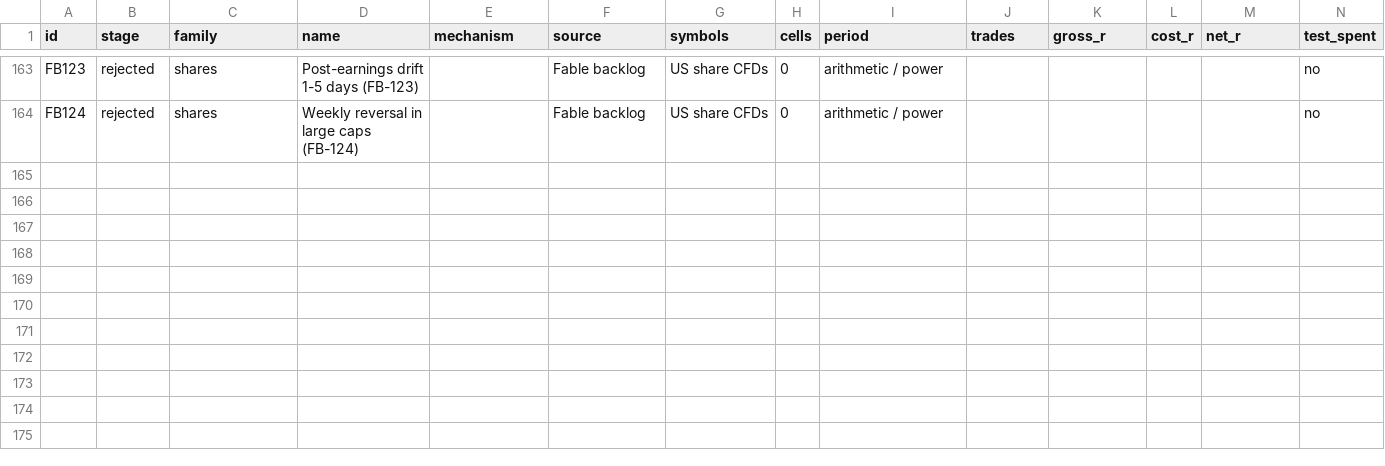
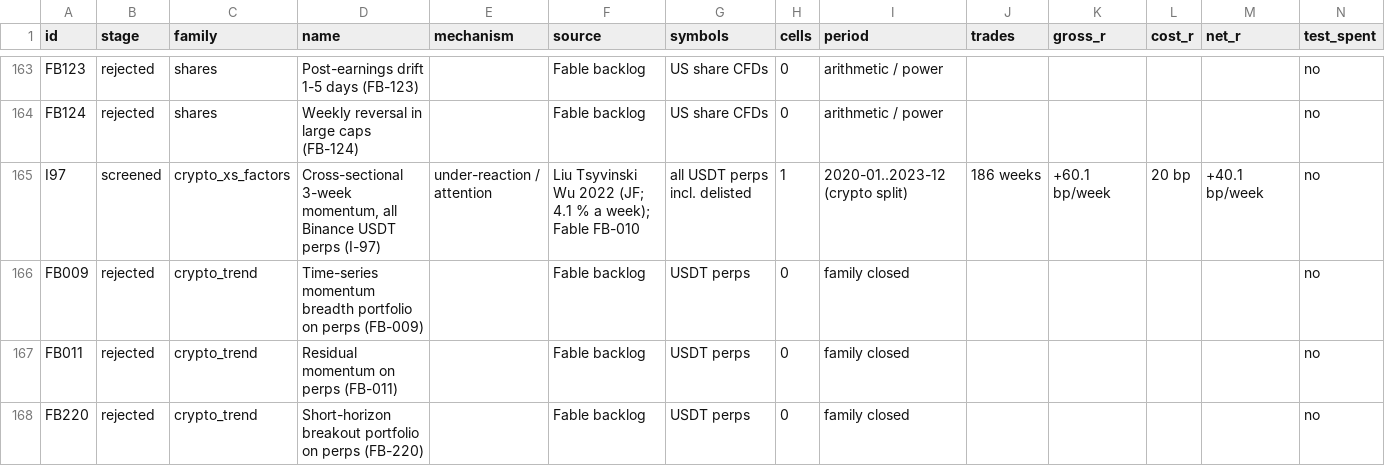
Before and after one commit to hslu-jwn/claude-backtester_V2, a CSV file: research/ledger.csv, drawn as a sheet; only a part is shown, gaps mark what is left out; rows hold the shown columns only; the diff names each change by its address in the sheet, - before the commit and + after, or states it on an @@ line.

```diff
--- a/research/ledger.csv
+++ b/research/ledger.csv
+row 165: I97 | screened | crypto_xs_factors | Cross-sectional 3-week momentum, all Binance USDT perps (I-97) | under-reaction / attention | Liu Tsyvinski Wu 2022 (JF; 4.1 % a week); Fable FB-010 | all USDT perps incl. delisted | 1 | 2020-01..2023-12 (crypto split) | 186 weeks | +60.1 bp/week | 20 bp | +40.1 bp/week | no
+row 166: FB009 | rejected | crypto_trend | Time-series momentum breadth portfolio on perps (FB-009) |  | Fable backlog | USDT perps | 0 | family closed |  |  |  |  | no
+row 167: FB011 | rejected | crypto_trend | Residual momentum on perps (FB-011) |  | Fable backlog | USDT perps | 0 | family closed |  |  |  |  | no
+row 168: FB220 | rejected | crypto_trend | Short-horizon breakout portfolio on perps (FB-220) |  | Fable backlog | USDT perps | 0 | family closed |  |  |  |  | no
```
Also changed, not shown: 3 other files.
